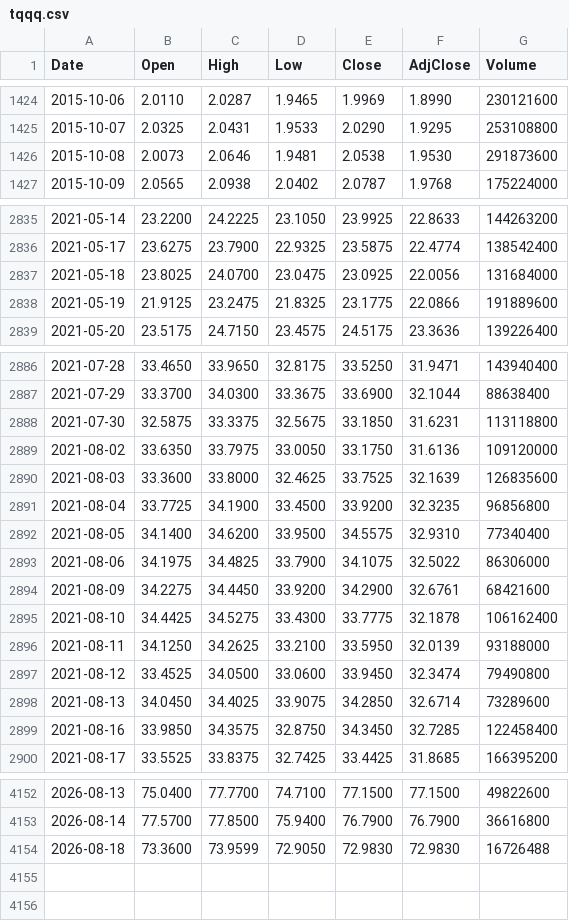
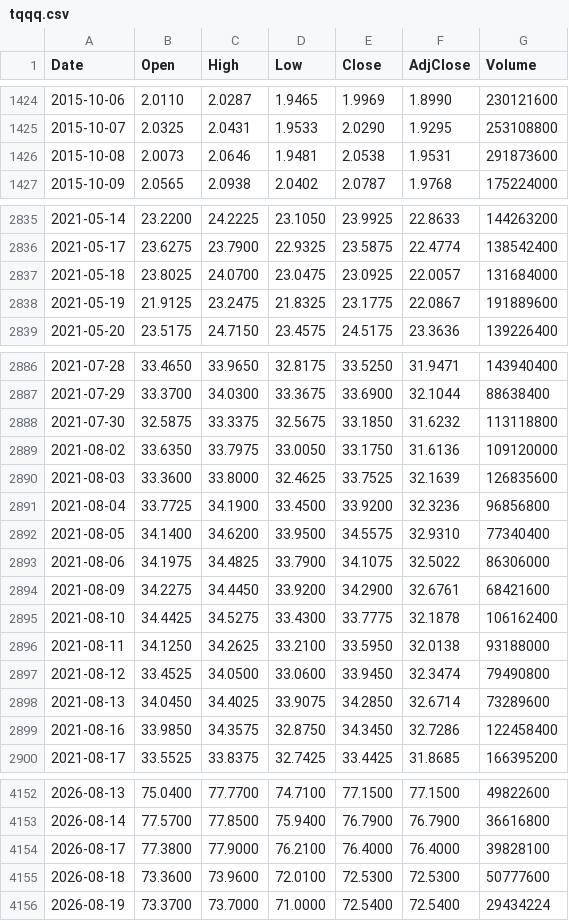
Before and after one commit to milkcoke/stock-btc-backtest, a CSV file: data/tqqq.csv, drawn as a sheet; only a part is shown, gaps mark what is left out; the diff covers the shown part only.

Commit message:
+ Update the kih, qqq, tqqq data

```diff
--- a/data/tqqq.csv
+++ b/data/tqqq.csv
@@ -1425,3 +1425,3 @@ Date,Open,High,Low,Close,AdjClose,Volume
 2015-10-07,2.0325,2.0431,1.9533,2.0290,1.9295,253108800
-2015-10-08,2.0073,2.0646,1.9481,2.0538,1.9530,291873600
+2015-10-08,2.0073,2.0646,1.9481,2.0538,1.9531,291873600
 2015-10-09,2.0565,2.0938,2.0402,2.0787,1.9768,175224000
@@ -2836,4 +2836,4 @@ Date,Open,High,Low,Close,AdjClose,Volume
 2021-05-17,23.6275,23.7900,22.9325,23.5875,22.4774,138542400
-2021-05-18,23.8025,24.0700,23.0475,23.0925,22.0056,131684000
-2021-05-19,21.9125,23.2475,21.8325,23.1775,22.0866,191889600
+2021-05-18,23.8025,24.0700,23.0475,23.0925,22.0057,131684000
+2021-05-19,21.9125,23.2475,21.8325,23.1775,22.0867,191889600
 2021-05-20,23.5175,24.7150,23.4575,24.5175,23.3636,139226400
@@ -2887,6 +2887,6 @@ Date,Open,High,Low,Close,AdjClose,Volume
 2021-07-29,33.3700,34.0300,33.3675,33.6900,32.1044,88638400
-2021-07-30,32.5875,33.3375,32.5675,33.1850,31.6231,113118800
+2021-07-30,32.5875,33.3375,32.5675,33.1850,31.6232,113118800
 2021-08-02,33.6350,33.7975,33.0050,33.1750,31.6136,109120000
 2021-08-03,33.3600,33.8000,32.4625,33.7525,32.1639,126835600
-2021-08-04,33.7725,34.1900,33.4500,33.9200,32.3235,96856800
+2021-08-04,33.7725,34.1900,33.4500,33.9200,32.3236,96856800
 2021-08-05,34.1400,34.6200,33.9500,34.5575,32.9310,77340400
@@ -2895,6 +2895,6 @@ Date,Open,High,Low,Close,AdjClose,Volume
 2021-08-10,34.4425,34.5275,33.4300,33.7775,32.1878,106162400
-2021-08-11,34.1250,34.2625,33.2100,33.5950,32.0139,93188000
+2021-08-11,34.1250,34.2625,33.2100,33.5950,32.0138,93188000
 2021-08-12,33.4525,34.0500,33.0600,33.9450,32.3474,79490800
 2021-08-13,34.0450,34.4025,33.9075,34.2850,32.6714,73289600
-2021-08-16,33.9850,34.3575,32.8750,34.3450,32.7285,122458400
+2021-08-16,33.9850,34.3575,32.8750,34.3450,32.7286,122458400
 2021-08-17,33.5525,33.8375,32.7425,33.4425,31.8685,166395200
@@ -4153,2 +4153,4 @@ Date,Open,High,Low,Close,AdjClose,Volume
 2026-08-14,77.5700,77.8500,75.9400,76.7900,76.7900,36616800
-2026-08-18,73.3600,73.9599,72.9050,72.9830,72.9830,16726488
+2026-08-17,77.3800,77.9000,76.2100,76.4000,76.4000,39828100
+2026-08-18,73.3600,73.9600,72.0100,72.5300,72.5300,50777600
+2026-08-19,73.3700,73.7000,71.0000,72.5400,72.5400,29434224
```
Also changed, not shown: 34 edited cells elsewhere in this file, data/kih.csv, data/qqq.csv, 1 other file.
